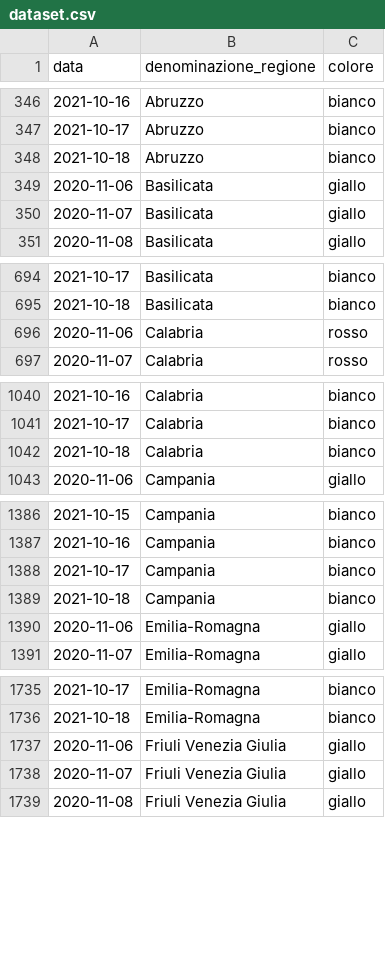
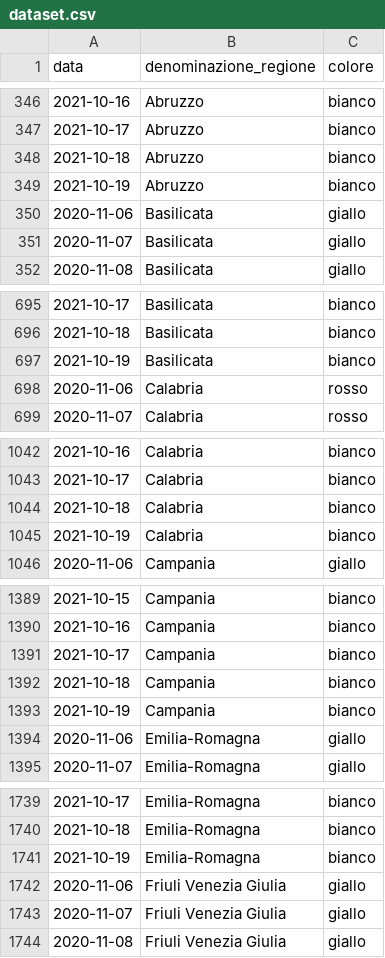
Before and after one commit to imcatta/restrizioni_regionali_covid, a CSV file: dataset.csv, drawn as a sheet; only a part is shown, gaps mark what is left out; the diff covers the shown part only; the diff names each change by its address in the sheet, - before the commit and + after, or states it on an @@ line.

Commit message:
Update dataset

```diff
--- a/dataset.csv
+++ b/dataset.csv
+row 349: 2021-10-19 | Abruzzo | bianco
+row 697: 2021-10-19 | Basilicata | bianco
+row 1045: 2021-10-19 | Calabria | bianco
+row 1393: 2021-10-19 | Campania | bianco
+row 1741: 2021-10-19 | Emilia-Romagna | bianco
```
Also changed, not shown: 16 added rows elsewhere in this file.
